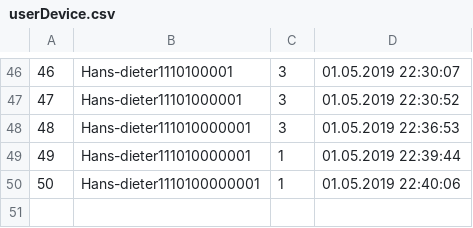
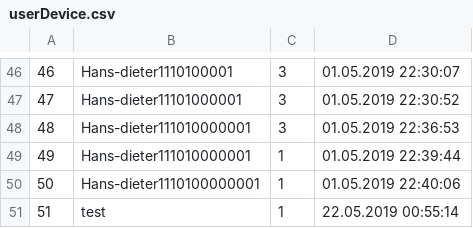
Before and after one commit to KreLou/BAGCST, a CSV file: api/api/offlineDB/Files/userDevice.csv, drawn as a sheet; only a part is shown, gaps mark what is left out.

Commit message:
Multiple Changes
- Add UserID to token
- Change CORS
- Register missing Services

```diff
--- a/api/api/offlineDB/Files/userDevice.csv
+++ b/api/api/offlineDB/Files/userDevice.csv
@@ -50 +50,2 @@
 50;Hans-dieter1110100000001;1;01.05.2019 22:40:06
+51;test;1;22.05.2019 00:55:14
```
Also changed, not shown: 13 other files.
